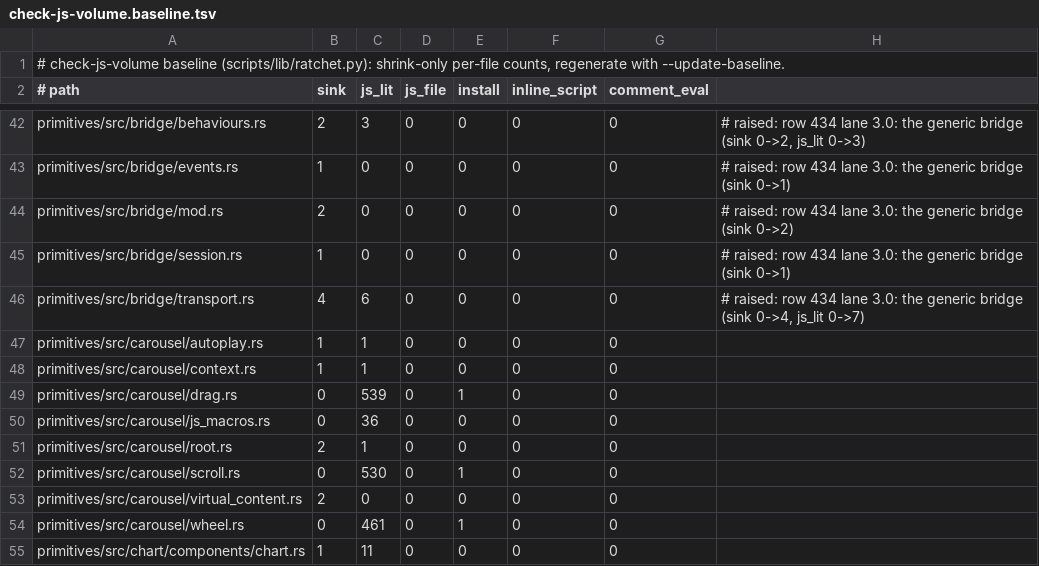
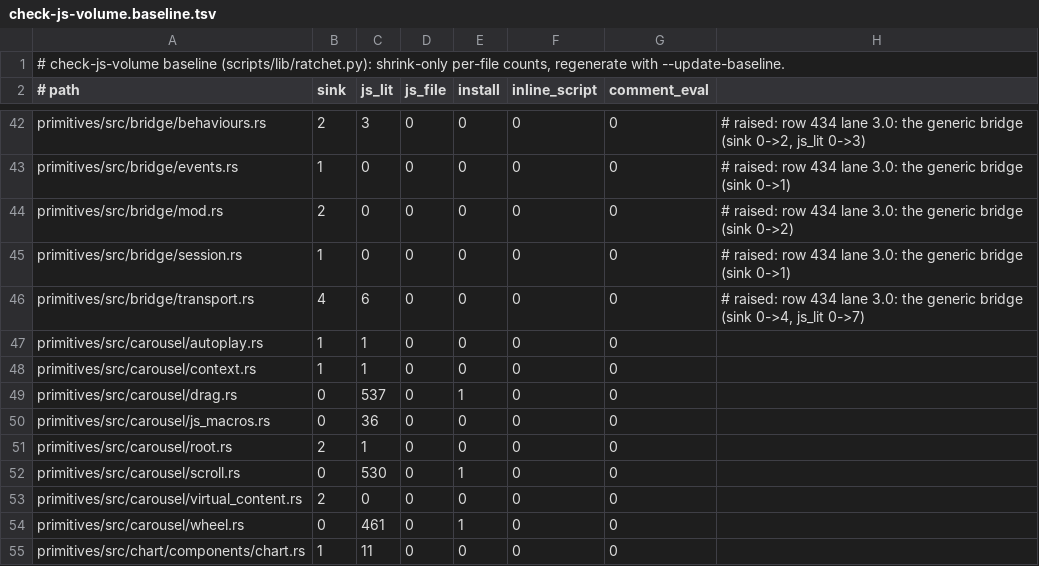
Before and after one commit to MentalGear/shadcn-dioxus, a TSV file: scripts/check-js-volume.baseline.tsv, drawn as a sheet; only a part is shown, gaps mark what is left out.

```diff
--- a/scripts/check-js-volume.baseline.tsv
+++ b/scripts/check-js-volume.baseline.tsv
@@ -48,3 +48,3 @@ primitives/src/carousel/autoplay.rs	1	1	0	0	0	0
 primitives/src/carousel/context.rs	1	1	0	0	0	0
-primitives/src/carousel/drag.rs	0	539	0	1	0	0
+primitives/src/carousel/drag.rs	0	537	0	1	0	0
 primitives/src/carousel/js_macros.rs	0	36	0	0	0	0
```
Also changed, not shown: 1 other file.
